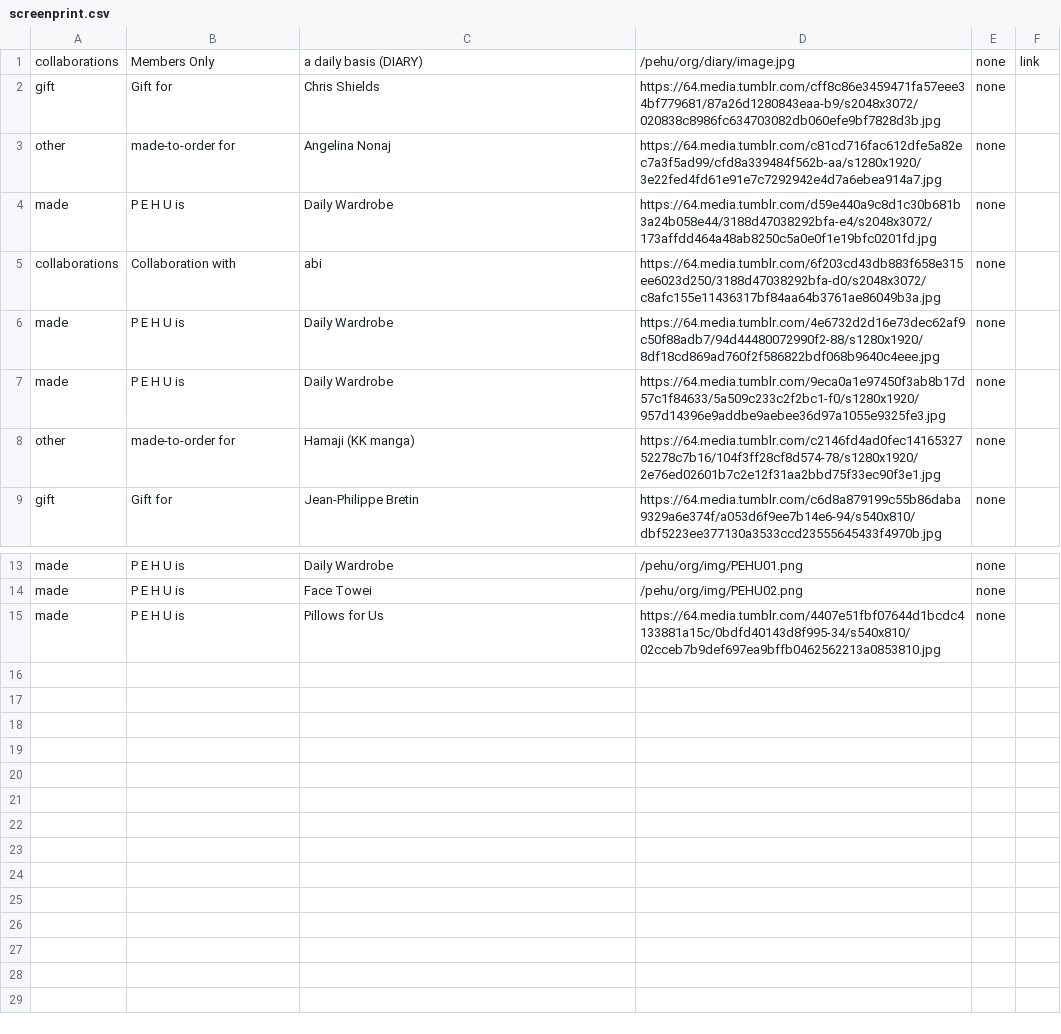
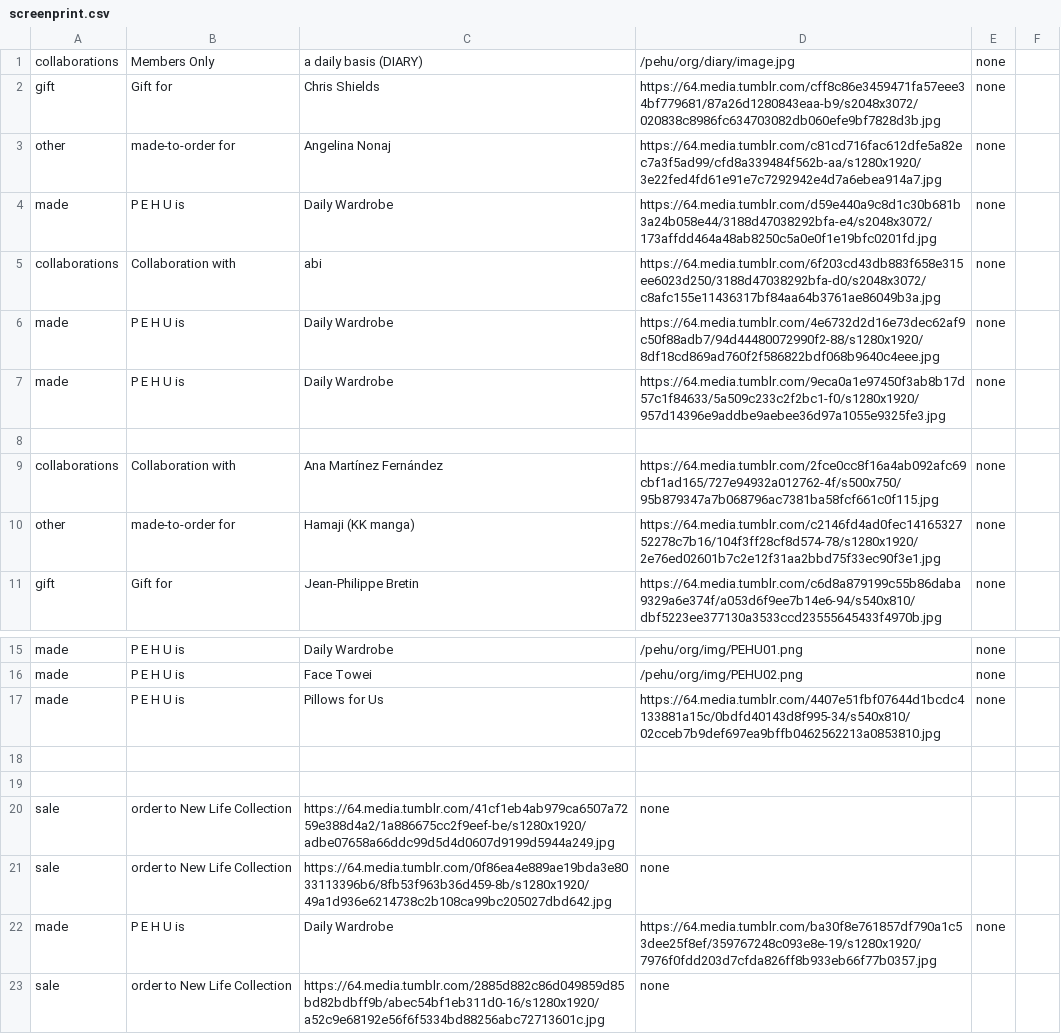
Before and after one commit to pe-hu/index, a CSV file: motto/screenprint.csv, drawn as a sheet; only a part is shown, gaps mark what is left out.

Commit message:
Update screenprint.csv

```diff
--- a/motto/screenprint.csv
+++ b/motto/screenprint.csv
@@ -1,2 +1,2 @@
-collaborations,Members Only,a daily basis (DIARY),/pehu/org/diary/image.jpg,none,link
+collaborations,Members Only,a daily basis (DIARY),/pehu/org/diary/image.jpg,none,
 gift,Gift for,Chris Shields,https://64.media.tumblr.com/cff8c86e3459471fa57eee34bf779681/87a26d1280843eaa-b9/s2048x3072/020838c8986fc634703082db060efe9bf7828d3b.jpg,none
@@ -7,2 +7,4 @@ made,P E H U is,Daily Wardrobe,https://64.media.tumblr.com/4e6732d2d16e73dec62af
 made,P E H U is,Daily Wardrobe,https://64.media.tumblr.com/9eca0a1e97450f3ab8b17d57c1f84633/5a509c233c2f2bc1-f0/s1280x1920/957d14396e9addbe9aebee36d97a1055e9325fe3.jpg,none
+
+collaborations,Collaboration with, Ana Martínez Fernández,https://64.media.tumblr.com/2fce0cc8f16a4ab092afc69cbf1ad165/727e94932a012762-4f/s500x750/95b879347a7b068796ac7381ba58fcf661c0f115.jpg,none
 other,made-to-order for,Hamaji (KK manga),https://64.media.tumblr.com/c2146fd4ad0fec1416532752278c7b16/104f3ff28cf8d574-78/s1280x1920/2e76ed02601b7c2e12f31aa2bbd75f33ec90f3e1.jpg,none
@@ -15 +17,7 @@ made,P E H U is,Face Towei,/pehu/org/img/PEHU02.png,none
 made,P E H U is,Pillows for Us,https://64.media.tumblr.com/4407e51fbf07644d1bcdc4133881a15c/0bdfd40143d8f995-34/s540x810/02cceb7b9def697ea9bffb0462562213a0853810.jpg,none
+
+
+sale,order to New Life Collection,https://64.media.tumblr.com/41cf1eb4ab979ca6507a7259e388d4a2/1a886675cc2f9eef-be/s1280x1920/adbe07658a66ddc99d5d4d0607d9199d5944a249.jpg,none
+sale,order to New Life Collection,https://64.media.tumblr.com/0f86ea4e889ae19bda3e8033113396b6/8fb53f963b36d459-8b/s1280x1920/49a1d936e6214738c2b108ca99bc205027dbd642.jpg,none
+made,P E H U is,Daily Wardrobe,https://64.media.tumblr.com/ba30f8e761857df790a1c53dee25f8ef/359767248c093e8e-19/s1280x1920/7976f0fdd203d7cfda826ff8b933eb66f77b0357.jpg,none
+sale,order to New Life Collection,https://64.media.tumblr.com/2885d882c86d049859d85bd82bdbff9b/abec54bf1eb311d0-16/s1280x1920/a52c9e68192e56f6f5334bd88256abc72713601c.jpg,none
```
